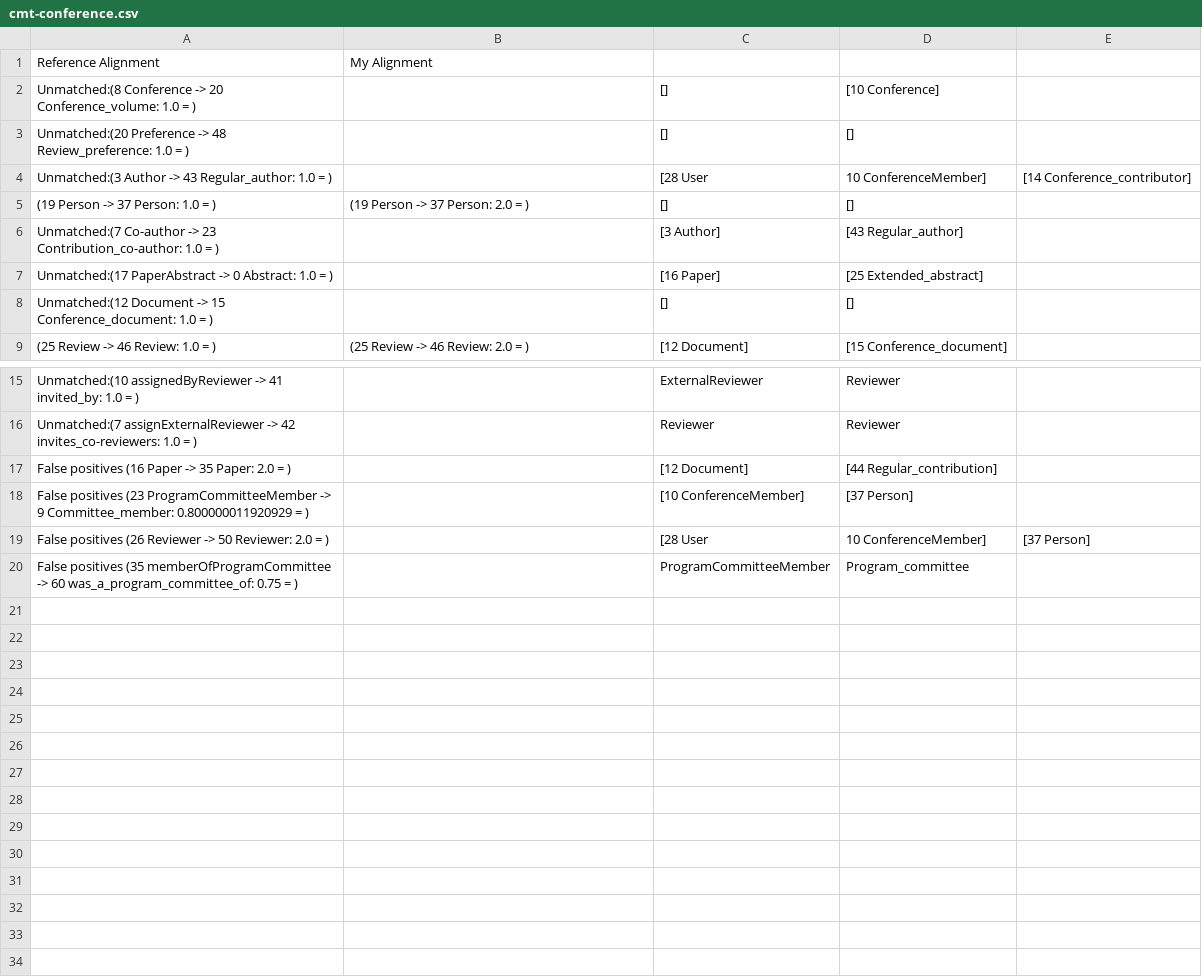
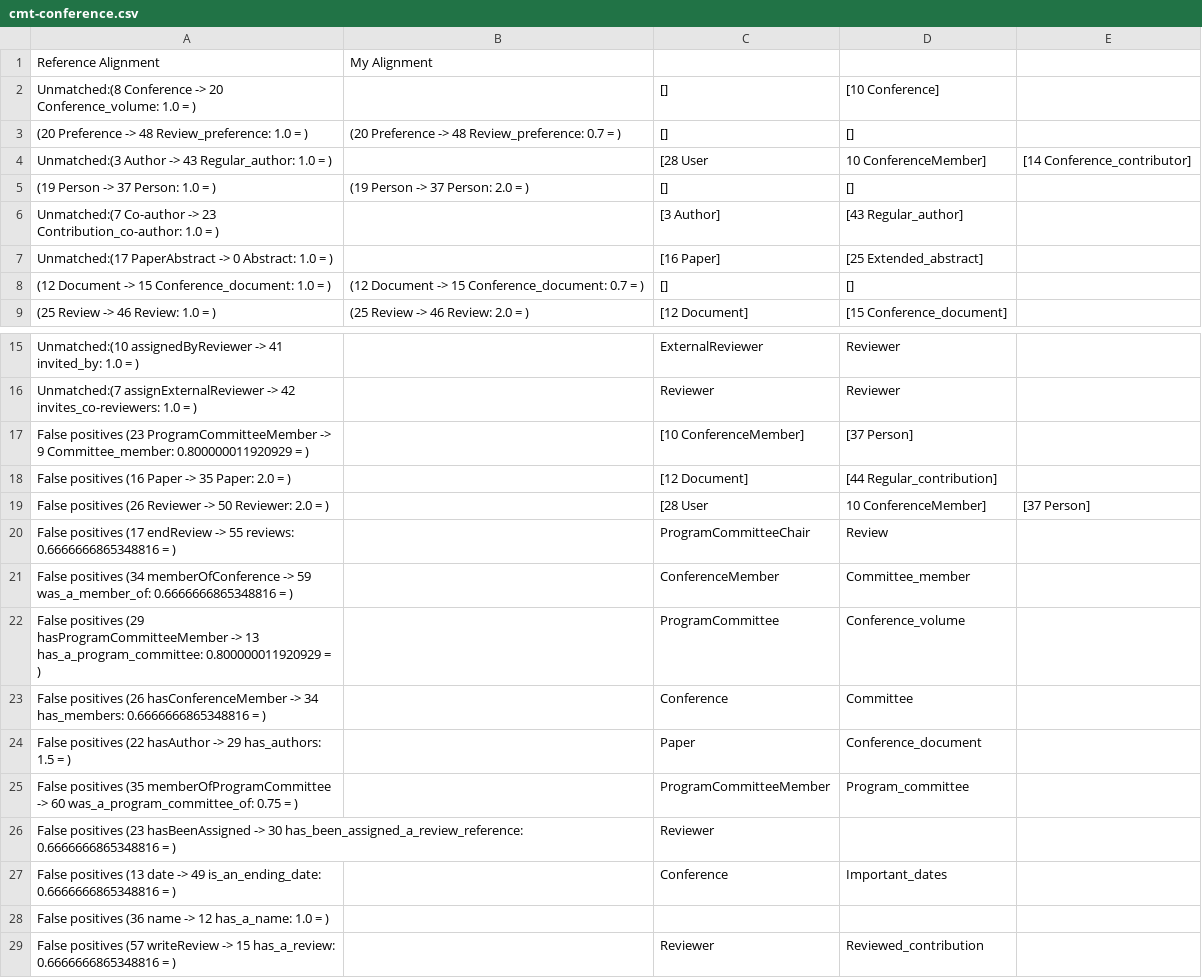
Before and after one commit to agreementmaker/agreementmaker, a CSV file: AgreementMaker-OSGi/AgreementMaker-Matchers/cmt-conference.csv, drawn as a sheet; only a part is shown, gaps mark what is left out.

Commit message:
final commit with 68.9 score

```diff
--- a/AgreementMaker-OSGi/AgreementMaker-Matchers/cmt-conference.csv
+++ b/AgreementMaker-OSGi/AgreementMaker-Matchers/cmt-conference.csv
@@ -2,3 +2,3 @@ Reference Alignment,My Alignment
 Unmatched:(8 Conference -> 20 Conference_volume: 1.0  =  ),,[],[10 Conference]
-Unmatched:(20 Preference -> 48 Review_preference: 1.0  =  ),,[],[]
+(20 Preference -> 48 Review_preference: 1.0  =  ),(20 Preference -> 48 Review_preference: 0.7  =  ),[],[]
 Unmatched:(3 Author -> 43 Regular_author: 1.0  =  ),,[28 User, 10 ConferenceMember],[14 Conference_contributor]
@@ -7,3 +7,3 @@ Unmatched:(7 Co-author -> 23 Contribution_co-author: 1.0  =  ),,[3 Author],[43 R
 Unmatched:(17 PaperAbstract -> 0 Abstract: 1.0  =  ),,[16 Paper],[25 Extended_abstract]
-Unmatched:(12 Document -> 15 Conference_document: 1.0  =  ),,[],[]
+(12 Document -> 15 Conference_document: 1.0  =  ),(12 Document -> 15 Conference_document: 0.7  =  ),[],[]
 (25 Review -> 46 Review: 1.0  =  ),(25 Review -> 46 Review: 2.0  =  ),[12 Document],[15 Conference_document]
@@ -16,5 +16,14 @@ Unmatched:(10 assignedByReviewer -> 41 invited_by: 1.0  =  ),,ExternalReviewer,R
 Unmatched:(7 assignExternalReviewer -> 42 invites_co-reviewers: 1.0  =  ),,Reviewer,Reviewer
+False positives (23 ProgramCommitteeMember -> 9 Committee_member: 0.800000011920929  =  ),,[10 ConferenceMember],[37 Person]
 False positives (16 Paper -> 35 Paper: 2.0  =  ),,[12 Document],[44 Regular_contribution]
-False positives (23 ProgramCommitteeMember -> 9 Committee_member: 0.800000011920929  =  ),,[10 ConferenceMember],[37 Person]
 False positives (26 Reviewer -> 50 Reviewer: 2.0  =  ),,[28 User, 10 ConferenceMember],[37 Person]
+False positives (17 endReview -> 55 reviews: 0.6666666865348816  =  ),,ProgramCommitteeChair,Review
+False positives (34 memberOfConference -> 59 was_a_member_of: 0.6666666865348816  =  ),,ConferenceMember,Committee_member
+False positives (29 hasProgramCommitteeMember -> 13 has_a_program_committee: 0.800000011920929  =  ),,ProgramCommittee,Conference_volume
+False positives (26 hasConferenceMember -> 34 has_members: 0.6666666865348816  =  ),,Conference,Committee
+False positives (22 hasAuthor -> 29 has_authors: 1.5  =  ),,Paper,Conference_document
 False positives (35 memberOfProgramCommittee -> 60 was_a_program_committee_of: 0.75  =  ),,ProgramCommitteeMember,Program_committee
+False positives (23 hasBeenAssigned -> 30 has_been_assigned_a_review_reference: 0.6666666865348816  =  ),,Reviewer,
+False positives (13 date -> 49 is_an_ending_date: 0.6666666865348816  =  ),,Conference,Important_dates
+False positives (36 name -> 12 has_a_name: 1.0  =  ),,
+False positives (57 writeReview -> 15 has_a_review: 0.6666666865348816  =  ),,Reviewer,Reviewed_contribution
```
Also changed, not shown: AgreementMaker-OSGi/AgreementMaker-Matchers/cmt-ekaw.csv, AgreementMaker-OSGi/AgreementMaker-Matchers/confOf-edas.csv, 23 other files.
